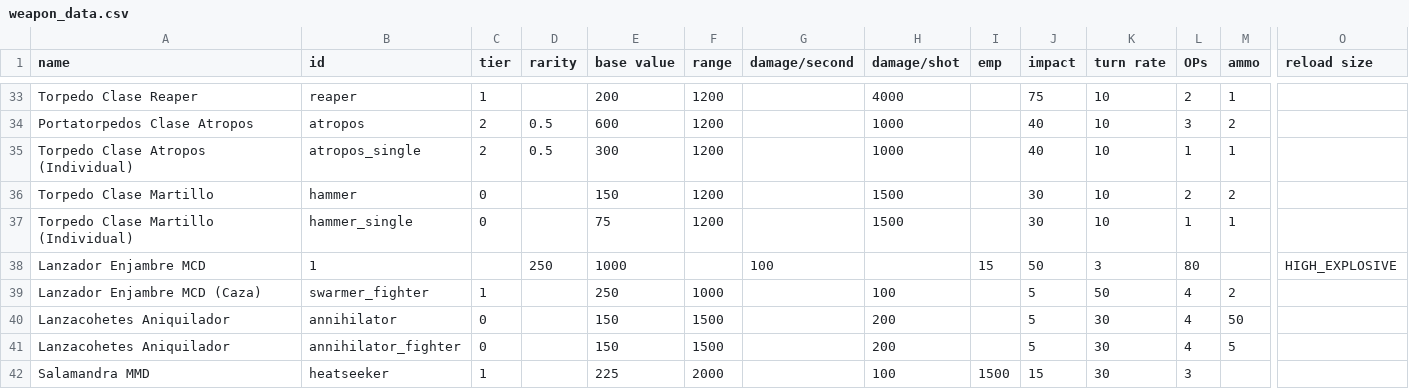
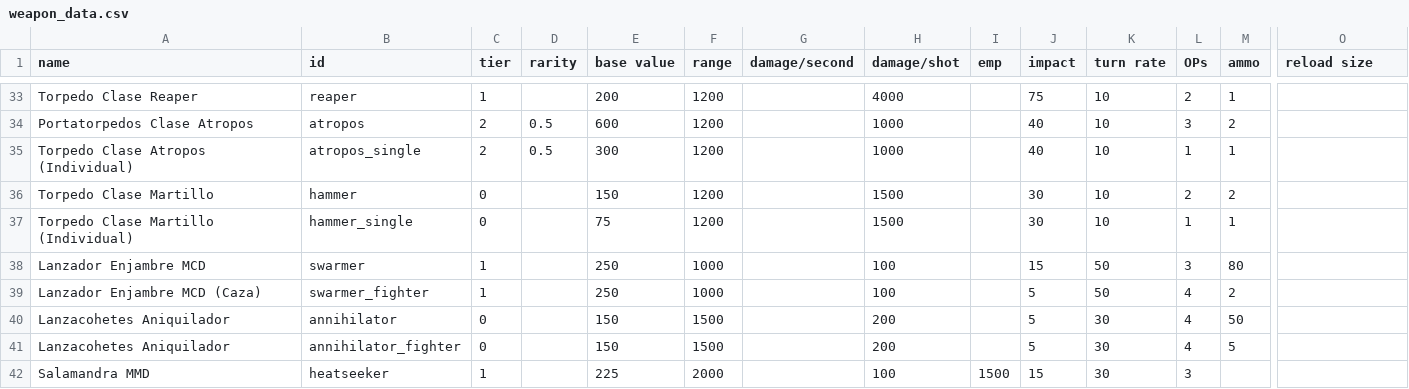
Before and after one commit to carlosgmz/starsector_lang_pack_es, a CSV file: data/weapons/weapon_data.csv, drawn as a sheet; only a part is shown, gaps mark what is left out; the diff covers the shown part only; the diff names each change by its address in the sheet, - before the commit and + after, or states it on an @@ line.

Commit message:
fixed missing column

```diff
--- a/data/weapons/weapon_data.csv
+++ b/data/weapons/weapon_data.csv
-B38 (id): 1
+B38 (id): swarmer
-C38 (tier): (empty)
+C38 (tier): 1
-D38 (rarity): 250
+D38 (rarity): (empty)
-E38 (base value): 1000
+E38 (base value): 250
-F38 (range): (empty)
+F38 (range): 1000
-G38 (damage/second): 100
+G38 (damage/second): (empty)
-H38 (damage/shot): (empty)
+H38 (damage/shot): 100
-I38 (emp): 15
+I38 (emp): (empty)
-J38 (impact): 50
+J38 (impact): 15
-K38 (turn rate): 3
+K38 (turn rate): 50
-L38 (OPs): 80
+L38 (OPs): 3
-M38 (ammo): (empty)
+M38 (ammo): 80
-O38 (reload size): HIGH_EXPLOSIVE
+O38 (reload size): (empty)
```
Also changed, not shown: 22 edited cells elsewhere in this file.
